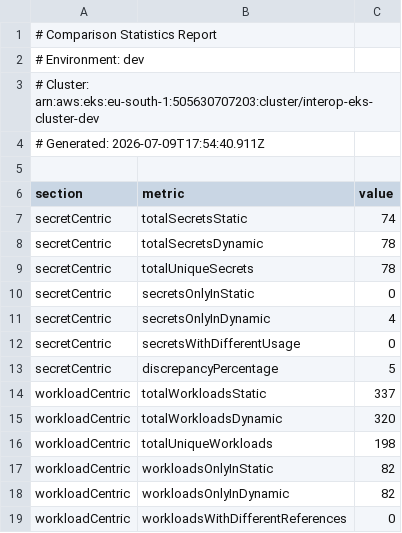
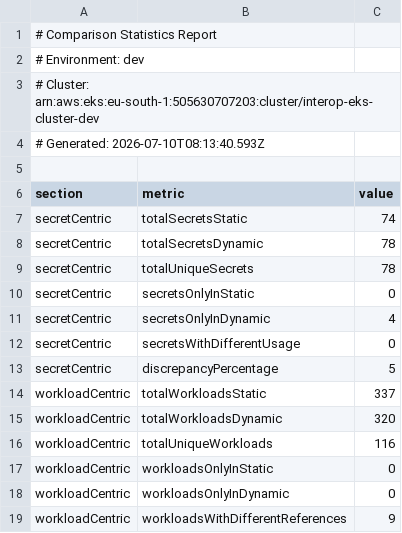
Before and after one commit to pagopa/interop-core-deployment, a CSV file: secret-inventory/secret-inventory-compare-stats-dev-interop-eks-cluster-dev.csv, drawn as a sheet.

```diff
--- a/secret-inventory/secret-inventory-compare-stats-dev-interop-eks-cluster-dev.csv
+++ b/secret-inventory/secret-inventory-compare-stats-dev-interop-eks-cluster-dev.csv
@@ -3,3 +3,3 @@
 # Cluster: arn:aws:eks:eu-south-1:505630707203:cluster/interop-eks-cluster-dev
-# Generated: 2026-07-09T17:54:40.911Z
+# Generated: 2026-07-10T08:13:40.593Z
 
@@ -15,5 +15,5 @@ section,metric,value
 "workloadCentric","totalWorkloadsDynamic","320"
-"workloadCentric","totalUniqueWorkloads","198"
-"workloadCentric","workloadsOnlyInStatic","82"
-"workloadCentric","workloadsOnlyInDynamic","82"
-"workloadCentric","workloadsWithDifferentReferences","0"
+"workloadCentric","totalUniqueWorkloads","116"
+"workloadCentric","workloadsOnlyInStatic","0"
+"workloadCentric","workloadsOnlyInDynamic","0"
+"workloadCentric","workloadsWithDifferentReferences","9"
```
Also changed, not shown: secret-inventory/secret-inventory-cluster-secrets-dev.csv, secret-inventory/secret-inventory-compare-secrets-dev-interop-eks-cluster-dev.csv, 6 other files.
